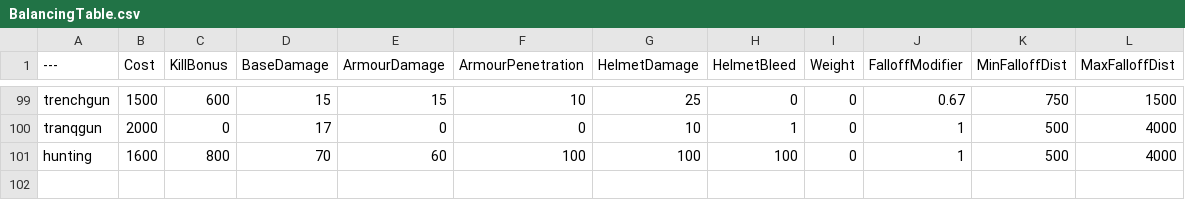
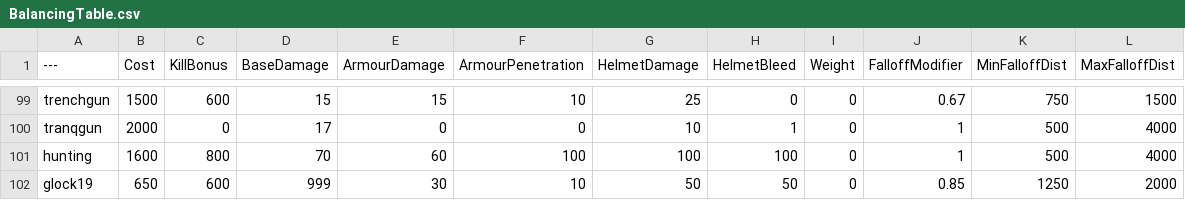
Before and after one commit to TheRealL4D2Ellis/BalancingTable, a CSV file: BalancingTable.csv, drawn as a sheet; only a part is shown, gaps mark what is left out.

Commit message:
BalancingTable.csv

```diff
--- a/BalancingTable.csv
+++ b/BalancingTable.csv
@@ -101 +101,2 @@ tranqgun,2000,0,17,0,0,10,1,0,1,500,4000
 hunting,1600,800,70,60,100,100,100,0,1,500,4000
+glock19,650,600,999,30,10,50,50,0,0.85,1250,2000
```
